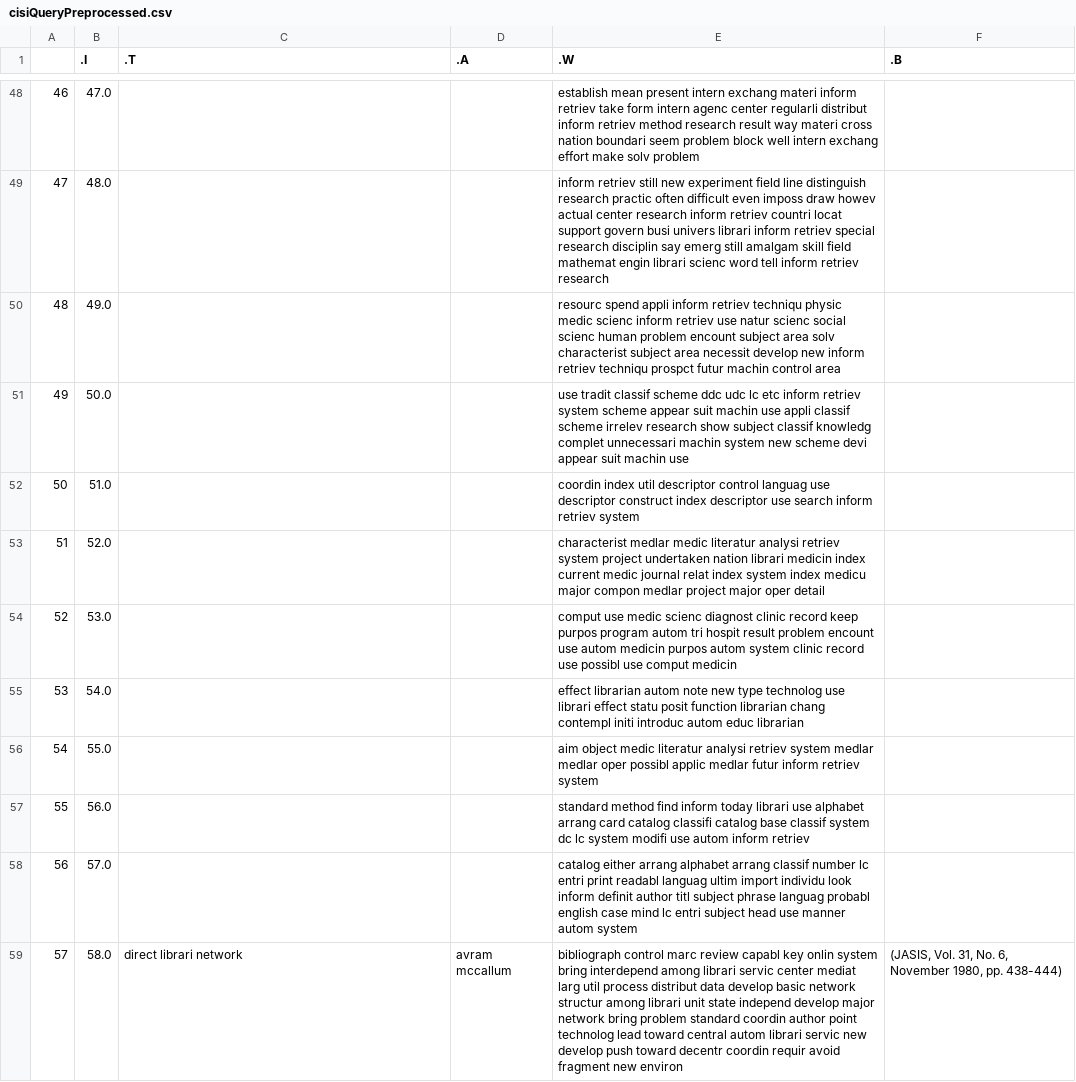
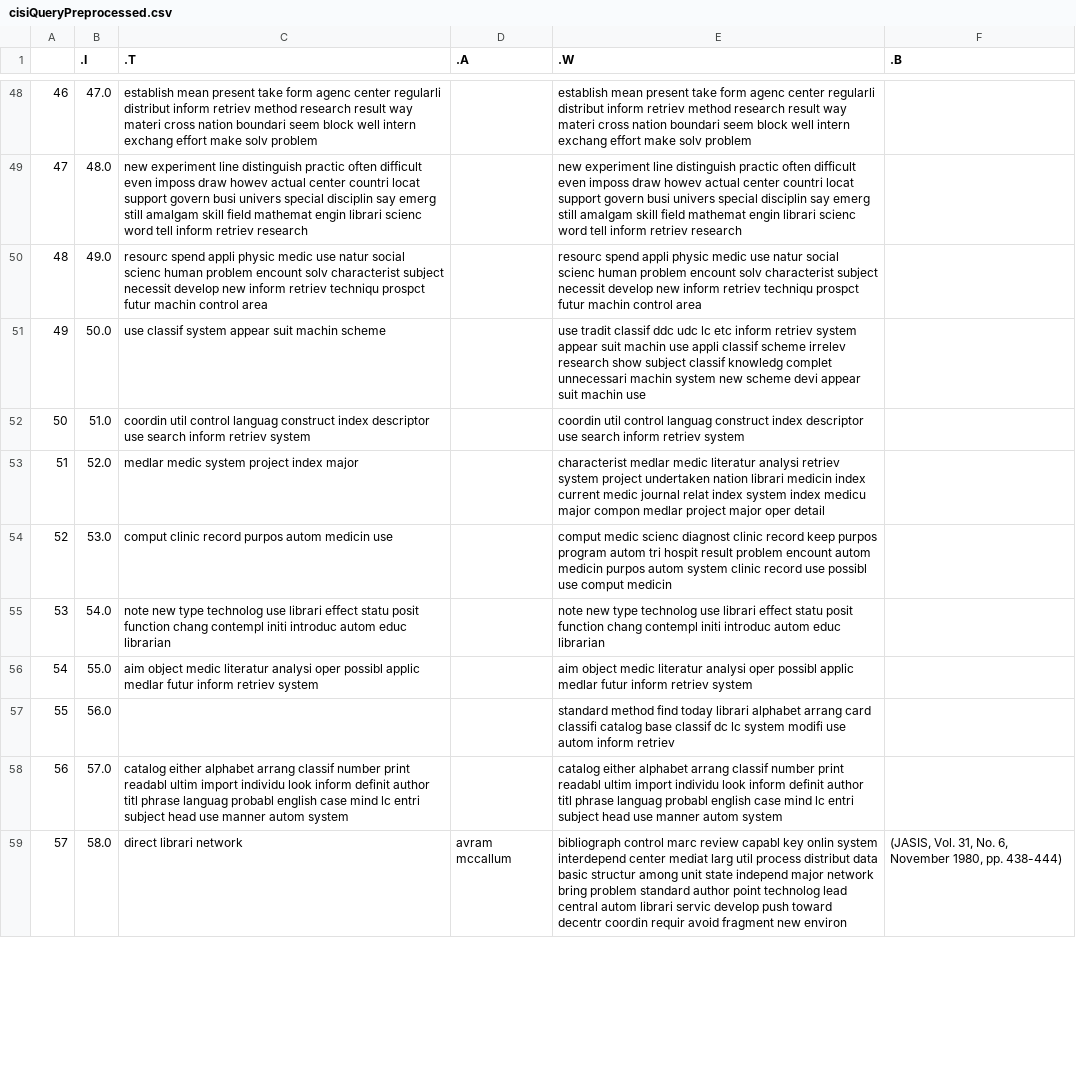
Before and after one commit to sahersoufan/IRProject, a CSV file: system/cisiSys/cisiData/cisiQueryPreprocessed.csv, drawn as a sheet; only a part is shown, gaps mark what is left out; the diff covers the shown part only; the diff names each change by its address in the sheet, - before the commit and + after, or states it on an @@ line.

```diff
--- a/system/cisiSys/cisiData/cisiQueryPreprocessed.csv
+++ b/system/cisiSys/cisiData/cisiQueryPreprocessed.csv
-C48 (.T): (empty)
+C48 (.T): establish mean present take form agenc center regularli distribut inform retriev method research result way materi cross nation boundari seem block well intern exchang effort make solv problem
-E48 (.W): …mean present intern exchang materi inform retriev take form intern agenc center regularli distribut inform retriev method research result way materi cross nation boundari seem problem block well…
+E48 (.W): …mean present take form agenc center regularli distribut inform retriev method research result way materi cross nation boundari seem block well…
-C49 (.T): (empty)
+C49 (.T): new experiment line distinguish practic often difficult even imposs draw howev actual center countri locat support govern busi univers special disciplin say emerg still amalgam skill field mathemat engin librari scienc word tell inform retriev research
-E49 (.W): inform retriev still new experiment field line distinguish research practic often difficult even imposs draw howev actual center research inform retriev countri locat support govern busi univers librari inform retriev special research disciplin say…
+E49 (.W): new experiment line distinguish practic often difficult even imposs draw howev actual center countri locat support govern busi univers special disciplin say…
-C50 (.T): (empty)
+C50 (.T): resourc spend appli physic medic use natur social scienc human problem encount solv characterist subject necessit develop new inform retriev techniqu prospct futur machin control area
-E50 (.W): …spend appli inform retriev techniqu physic medic scienc inform retriev use natur scienc social scienc human problem encount subject area solv characterist subject area necessit develop…
+E50 (.W): …spend appli physic medic use natur social scienc human problem encount solv characterist subject necessit develop…
-C51 (.T): (empty)
+C51 (.T): use classif system appear suit machin scheme
-E51 (.W): …tradit classif scheme ddc udc lc etc inform retriev system scheme appear suit…
+E51 (.W): …tradit classif ddc udc lc etc inform retriev system appear suit…
-C52 (.T): (empty)
+C52 (.T): coordin util control languag construct index descriptor use search inform retriev system
-E52 (.W): coordin index util descriptor control languag use descriptor construct index…
+E52 (.W): coordin util control languag construct index…
-C53 (.T): (empty)
+C53 (.T): medlar medic system project index major
-C54 (.T): (empty)
+C54 (.T): comput clinic record purpos autom medicin use
-E54 (.W): comput use medic scienc diagnost clinic record keep purpos program autom tri hospit result problem encount use autom medicin…
+E54 (.W): comput medic scienc diagnost clinic record keep purpos program autom tri hospit result problem encount autom medicin…
-C55 (.T): (empty)
+C55 (.T): note new type technolog use librari effect statu posit function chang contempl initi introduc autom educ librarian
-E55 (.W): effect librarian autom note new type technolog use librari effect statu posit function librarian chang contempl…
+E55 (.W): note new type technolog use librari effect statu posit function chang contempl…
-C56 (.T): (empty)
+C56 (.T): aim object medic literatur analysi oper possibl applic medlar futur inform retriev system
-E56 (.W): …literatur analysi retriev system medlar medlar oper possibl…
+E56 (.W): …literatur analysi oper possibl…
-E57 (.W): …method find inform today librari use alphabet arrang card catalog classifi catalog base classif system dc lc…
+E57 (.W): …method find today librari alphabet arrang card classifi catalog base classif dc lc…
-C58 (.T): (empty)
+C58 (.T): catalog either alphabet arrang classif number print readabl ultim import individu look inform definit author titl phrase languag probabl english case mind lc entri subject head use manner autom system
-E58 (.W): catalog either arrang alphabet arrang classif number lc entri print readabl languag ultim import individu look inform definit author titl subject phrase languag…
+E58 (.W): catalog either alphabet arrang classif number print readabl ultim import individu look inform definit author titl phrase languag…
-E59 (.W): …onlin system bring interdepend among librari servic center mediat larg util process distribut data develop basic network structur among librari unit state independ develop major network bring problem standard coordin author point technolog lead toward central autom librari servic new develop push…
+E59 (.W): …onlin system interdepend center mediat larg util process distribut data basic structur among unit state independ major network bring problem standard author point technolog lead central autom librari servic develop push…
```
Also changed, not shown: 116 edited cells elsewhere in this file, 13 other files.
